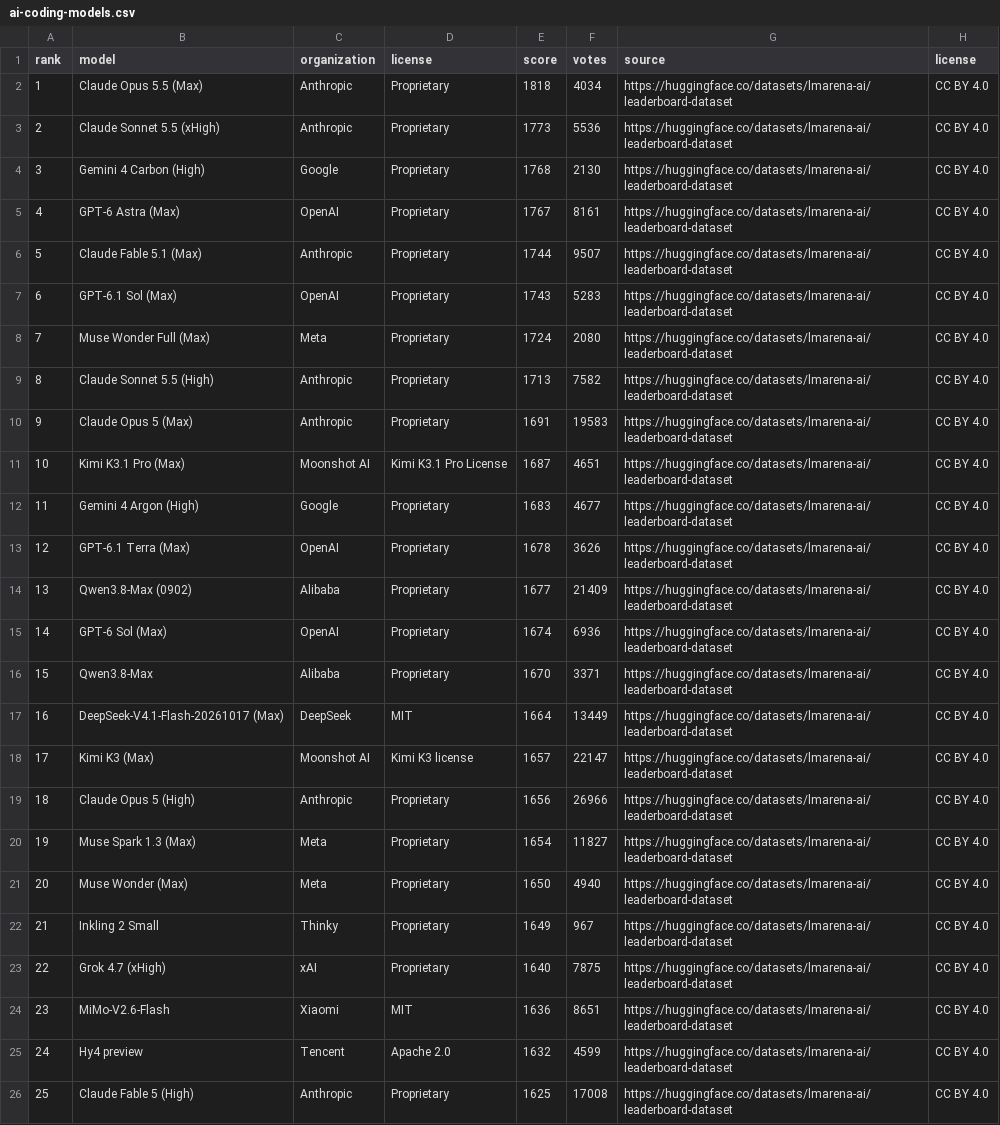
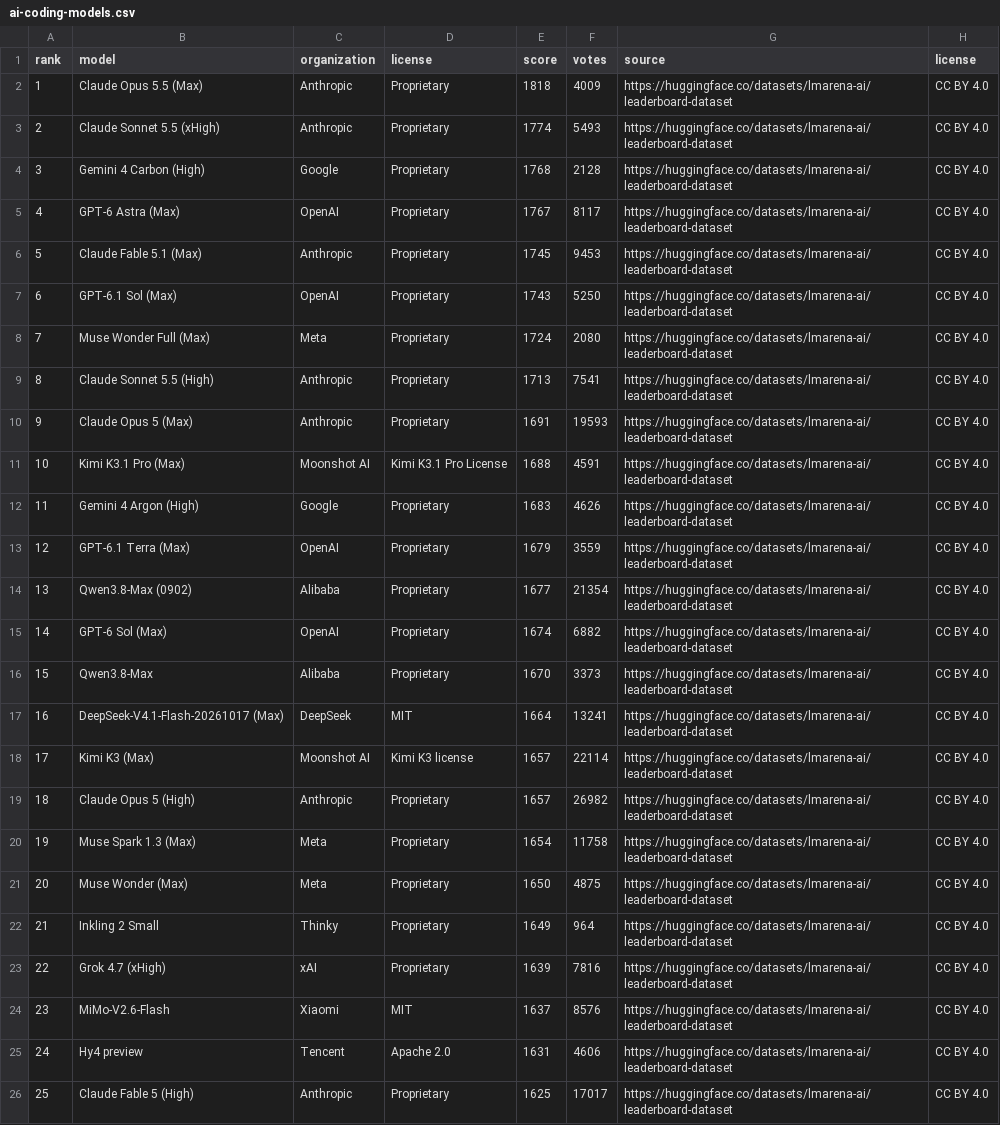
Before and after one commit to mantoufan/cvcm, a CSV file: public/rankings/ai-coding-models.csv, drawn as a sheet; only a part is shown; the diff covers the shown part only; the diff names each change by its address in the sheet, - before the commit and + after, or states it on an @@ line.

```diff
--- a/public/rankings/ai-coding-models.csv
+++ b/public/rankings/ai-coding-models.csv
-F2 (votes): 4034
+F2 (votes): 4009
-E3 (score): 1773
+E3 (score): 1774
-F3 (votes): 5536
+F3 (votes): 5493
-F4 (votes): 2130
+F4 (votes): 2128
-F5 (votes): 8161
+F5 (votes): 8117
-E6 (score): 1744
+E6 (score): 1745
-F6 (votes): 9507
+F6 (votes): 9453
-F7 (votes): 5283
+F7 (votes): 5250
-F9 (votes): 7582
+F9 (votes): 7541
-F10 (votes): 19583
+F10 (votes): 19593
-E11 (score): 1687
+E11 (score): 1688
-F11 (votes): 4651
+F11 (votes): 4591
-F12 (votes): 4677
+F12 (votes): 4626
-E13 (score): 1678
+E13 (score): 1679
-F13 (votes): 3626
+F13 (votes): 3559
-F14 (votes): 21409
+F14 (votes): 21354
-F15 (votes): 6936
+F15 (votes): 6882
-F16 (votes): 3371
+F16 (votes): 3373
-F17 (votes): 13449
+F17 (votes): 13241
-F18 (votes): 22147
+F18 (votes): 22114
-E19 (score): 1656
+E19 (score): 1657
-F19 (votes): 26966
+F19 (votes): 26982
-F20 (votes): 11827
+F20 (votes): 11758
-F21 (votes): 4940
+F21 (votes): 4875
-F22 (votes): 967
+F22 (votes): 964
-E23 (score): 1640
+E23 (score): 1639
-F23 (votes): 7875
+F23 (votes): 7816
-E24 (score): 1636
+E24 (score): 1637
-F24 (votes): 8651
+F24 (votes): 8576
-E25 (score): 1632
+E25 (score): 1631
-F25 (votes): 4599
+F25 (votes): 4606
-F26 (votes): 17008
+F26 (votes): 17017
```
Also changed, not shown: 17 edited cells elsewhere in this file, public/rankings/ai-companies.csv, public/rankings/ai-image-models.csv, 7 other files.
